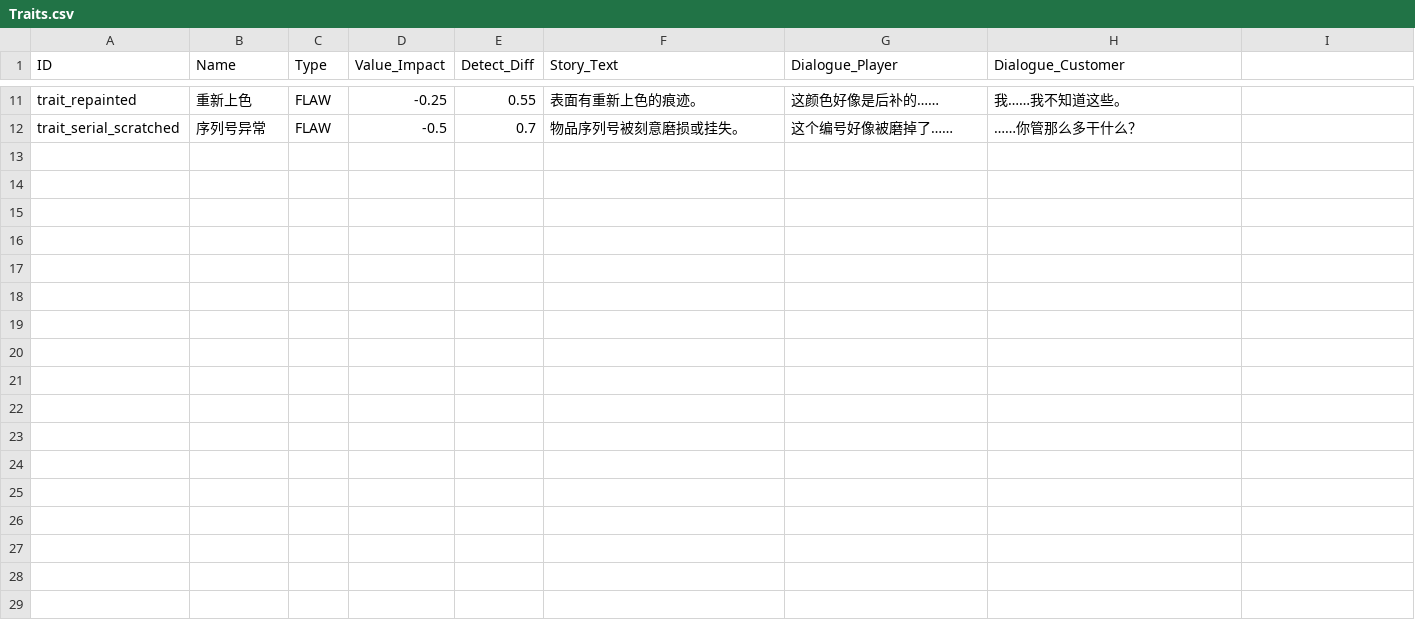
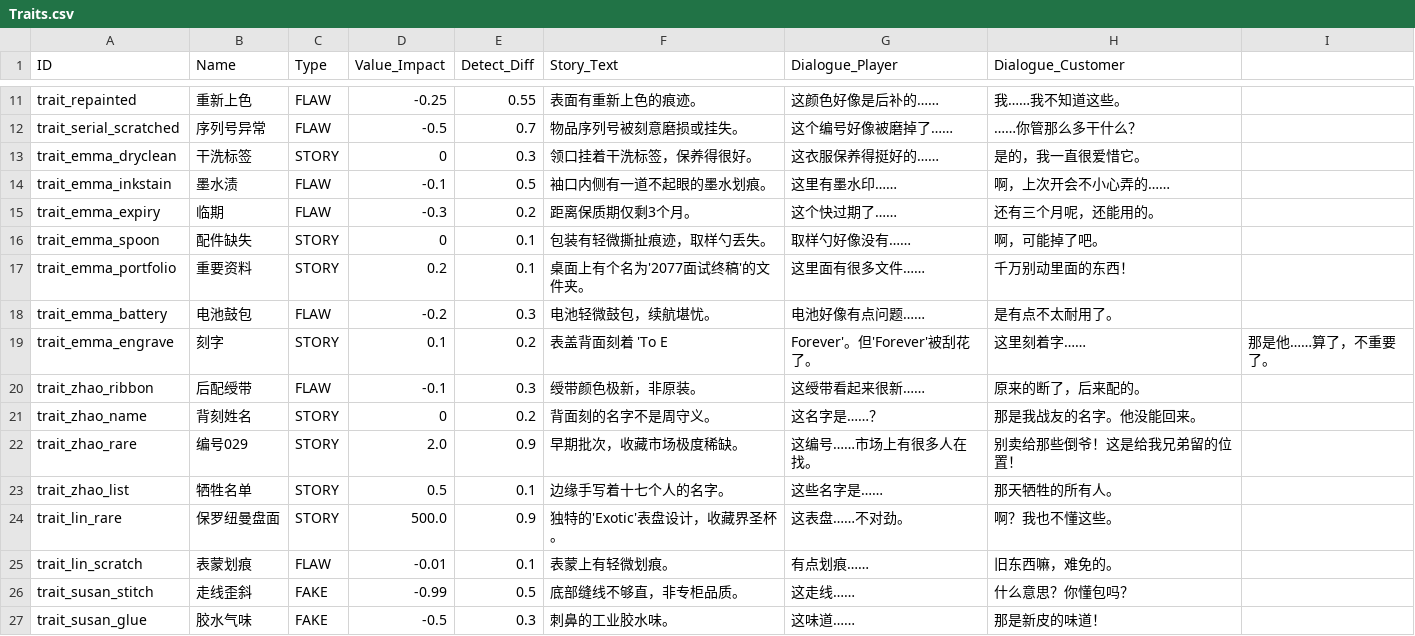
Before and after one commit to lzcm729/PawnShopGeminiDemo, a CSV file: data/Traits.csv, drawn as a sheet; only a part is shown, gaps mark what is left out; the diff names each change by its address in the sheet, - before the commit and + after, or states it on an @@ line.

```diff
--- a/data/Traits.csv
+++ b/data/Traits.csv
+row 13: trait_emma_dryclean | 干洗标签 | STORY | 0 | 0.3 | 领口挂着干洗标签，保养得很好。 | 这衣服保养得挺好的…… | 是的，我一直很爱惜它。
+row 14: trait_emma_inkstain | 墨水渍 | FLAW | -0.1 | 0.5 | 袖口内侧有一道不起眼的墨水划痕。 | 这里有墨水印…… | 啊，上次开会不小心弄的……
+row 15: trait_emma_expiry | 临期 | FLAW | -0.3 | 0.2 | 距离保质期仅剩3个月。 | 这个快过期了…… | 还有三个月呢，还能用的。
+row 16: trait_emma_spoon | 配件缺失 | STORY | 0 | 0.1 | 包装有轻微撕扯痕迹，取样勺丢失。 | 取样勺好像没有…… | 啊，可能掉了吧。
+row 17: trait_emma_portfolio | 重要资料 | STORY | 0.2 | 0.1 | 桌面上有个名为'2077面试终稿'的文件夹。 | 这里面有很多文件…… | 千万别动里面的东西！
+row 18: trait_emma_battery | 电池鼓包 | FLAW | -0.2 | 0.3 | 电池轻微鼓包，续航堪忧。 | 电池好像有点问题…… | 是有点不太耐用了。
+row 19: trait_emma_engrave | 刻字 | STORY | 0.1 | 0.2 | 表盖背面刻着 'To E | Forever'。但'Forever'被刮花了。 | 这里刻着字…… | 那是他……算了，不重要了。
+row 20: trait_zhao_ribbon | 后配绶带 | FLAW | -0.1 | 0.3 | 绶带颜色极新，非原装。 | 这绶带看起来很新…… | 原来的断了，后来配的。
+row 21: trait_zhao_name | 背刻姓名 | STORY | 0 | 0.2 | 背面刻的名字不是周守义。 | 这名字是……？ | 那是我战友的名字。他没能回来。
+row 22: trait_zhao_rare | 编号029 | STORY | 2.0 | 0.9 | 早期批次，收藏市场极度稀缺。 | 这编号……市场上有很多人在找。 | 别卖给那些倒爷！这是给我兄弟留的位置！
+row 23: trait_zhao_list | 牺牲名单 | STORY | 0.5 | 0.1 | 边缘手写着十七个人的名字。 | 这些名字是…… | 那天牺牲的所有人。
+row 24: trait_lin_rare | 保罗纽曼盘面 | STORY | 500.0 | 0.9 | 独特的'Exotic'表盘设计，收藏界圣杯。 | 这表盘……不对劲。 | 啊？我也不懂这些。
+row 25: trait_lin_scratch | 表蒙划痕 | FLAW | -0.01 | 0.1 | 表蒙上有轻微划痕。 | 有点划痕…… | 旧东西嘛，难免的。
+row 26: trait_susan_stitch | 走线歪斜 | FAKE | -0.99 | 0.5 | 底部缝线不够直，非专柜品质。 | 这走线…… | 什么意思？你懂包吗？
+row 27: trait_susan_glue | 胶水气味 | FAKE | -0.5 | 0.3 | 刺鼻的工业胶水味。 | 这味道…… | 那是新皮的味道！
```
Also changed, not shown: data/Items_Base.csv, 1 other file.
